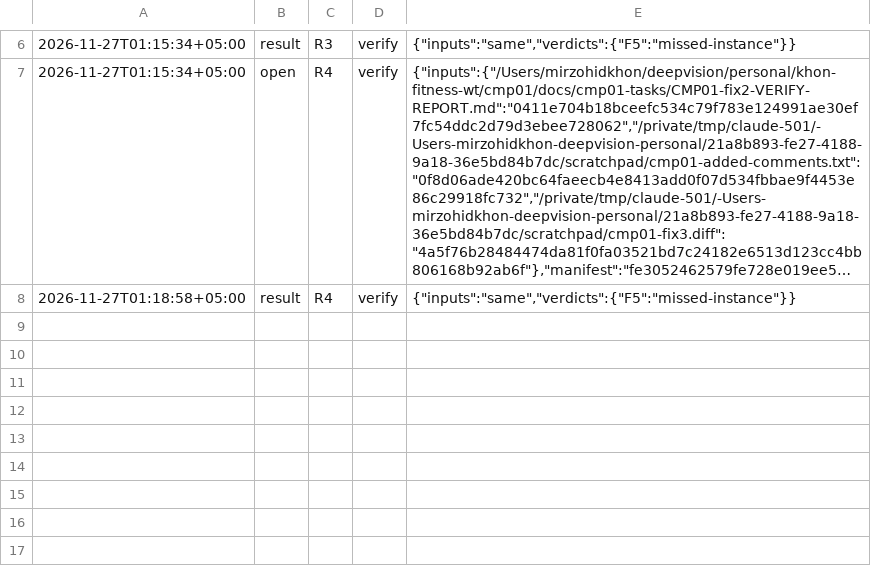
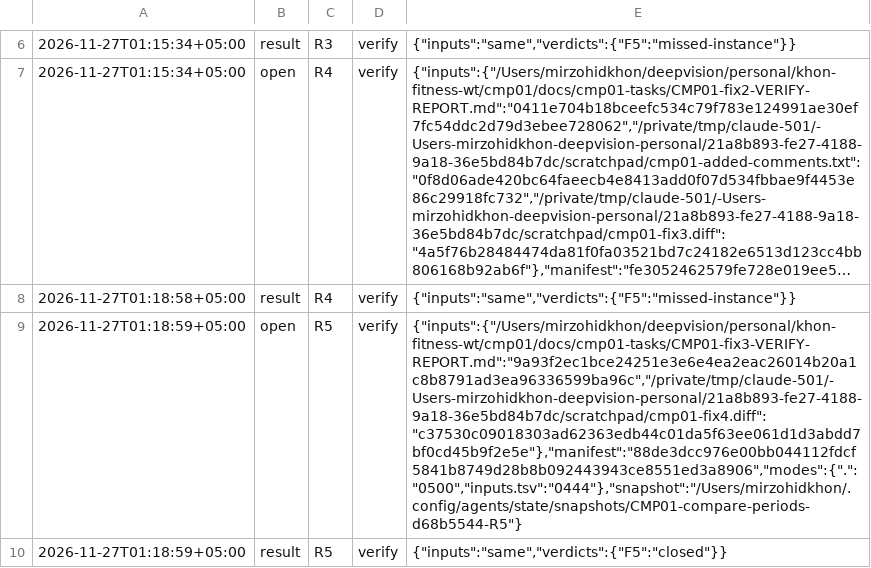
Before and after one commit to ulugkhujayev/khon-fitness, a TSV file: docs/cmp01-tasks/CMP01-compare-periods-ROUNDS.tsv, drawn as a sheet; only a part is shown, gaps mark what is left out; long unchanged cells end in …; the diff names each change by its address in the sheet, - before the commit and + after, or states it on an @@ line.

Commit message:
Add the verify reports of the compare screen fixes

```diff
--- a/docs/cmp01-tasks/CMP01-compare-periods-ROUNDS.tsv
+++ b/docs/cmp01-tasks/CMP01-compare-periods-ROUNDS.tsv
+row 9: 2026-11-27T01:18:59+05:00 | open | R5 | verify | {"inputs":{"/Users/mirzohidkhon/deepvision/personal/khon-fitness-wt/cmp01/docs/cmp01-tasks/CMP01-fix3-VERIFY-REPORT.md":"9a93f2ec1bce24251e3e6e4ea2eac26014b20a1c8b8791ad3ea96336599ba96c","/private/tmp/claude-501/-Users-mirzohidkhon-deepvision-personal/21a8b893-fe27-4188-9a18-36e5bd84b7dc/scratchpad/cmp01-fix4.diff":"c37530c09018303ad62363edb44c01da5f63ee061d1d3abdd7bf0cd45b9f2e5e"},"manifest":"88de3dcc976e00bb044112fdcf5841b8749d28b8b092443943ce8551ed3a8906","modes":{".":"0500","inputs.tsv":"0444"},"snapshot":"/Users/mirzohidkhon/.config/agents/state/snapshots/CMP01-compare-periods-d68b5544-R5"}
+row 10: 2026-11-27T01:18:59+05:00 | result | R5 | verify | {"inputs":"same","verdicts":{"F5":"closed"}}
```
